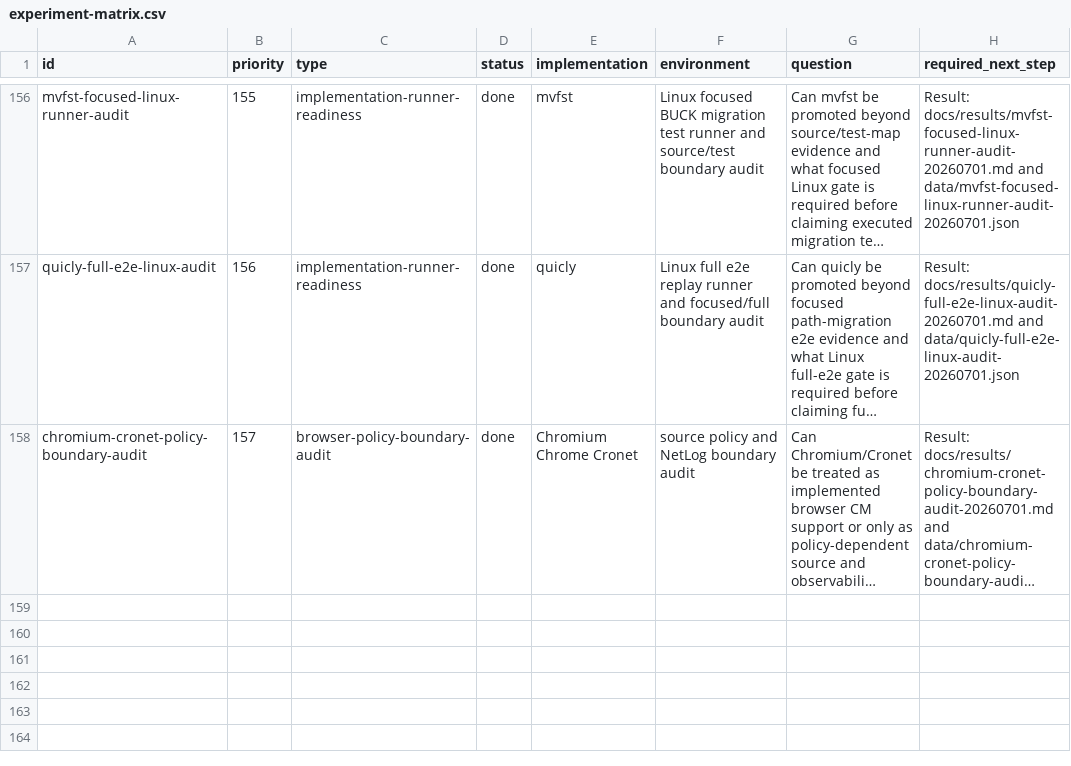
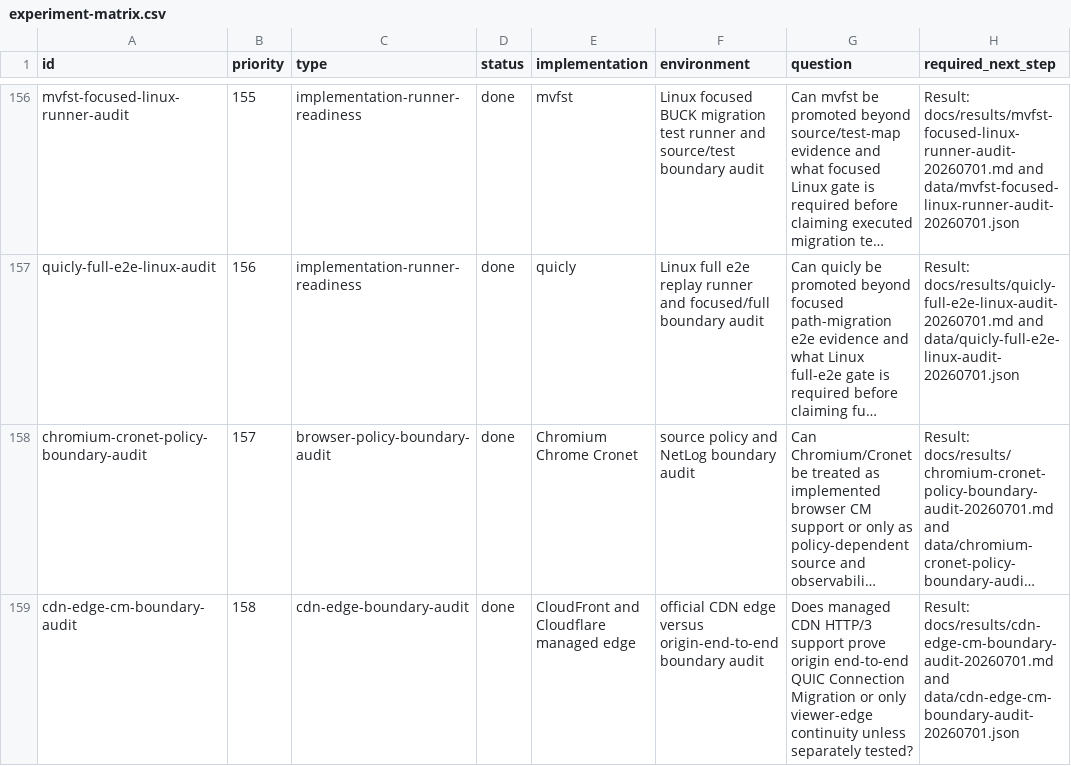
Before and after one commit to manNomi/quic-connect-migration, a CSV file: harness/manifests/experiment-matrix.csv, drawn as a sheet; only a part is shown, gaps mark what is left out; long unchanged cells end in …; the diff names each change by its address in the sheet, - before the commit and + after, or states it on an @@ line.

Commit message:
research: add CDN edge CM boundary audit

```diff
--- a/harness/manifests/experiment-matrix.csv
+++ b/harness/manifests/experiment-matrix.csv
+row 159: cdn-edge-cm-boundary-audit | 158 | cdn-edge-boundary-audit | done | CloudFront and Cloudflare managed edge | official CDN edge versus origin-end-to-end boundary audit | Does managed CDN HTTP/3 support prove origin end-to-end QUIC Connection Migration or only viewer-edge continuity unless separately tested? | Result: docs/results/cdn-edge-cm-boundary-audit-20260701.md and data/cdn-edge-cm-boundary-audit-20260701.json
```
Also changed, not shown: data/final-capture-storage-budget-20260624.csv, data/implementation-survey.csv, 44 other files.
